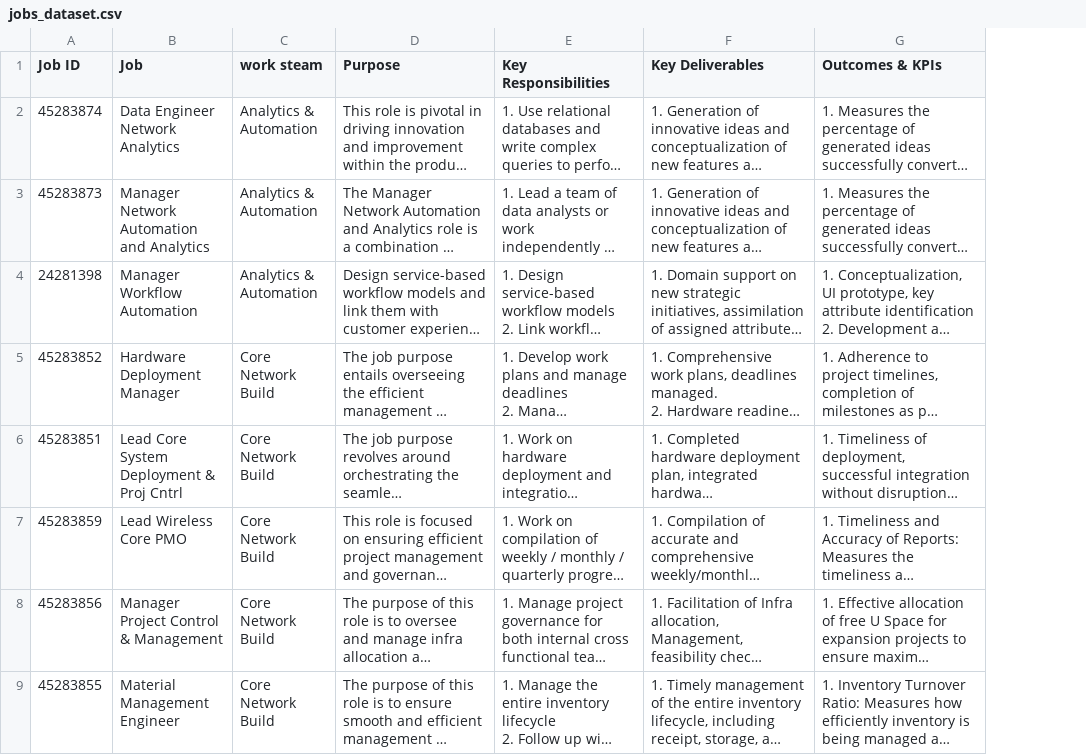
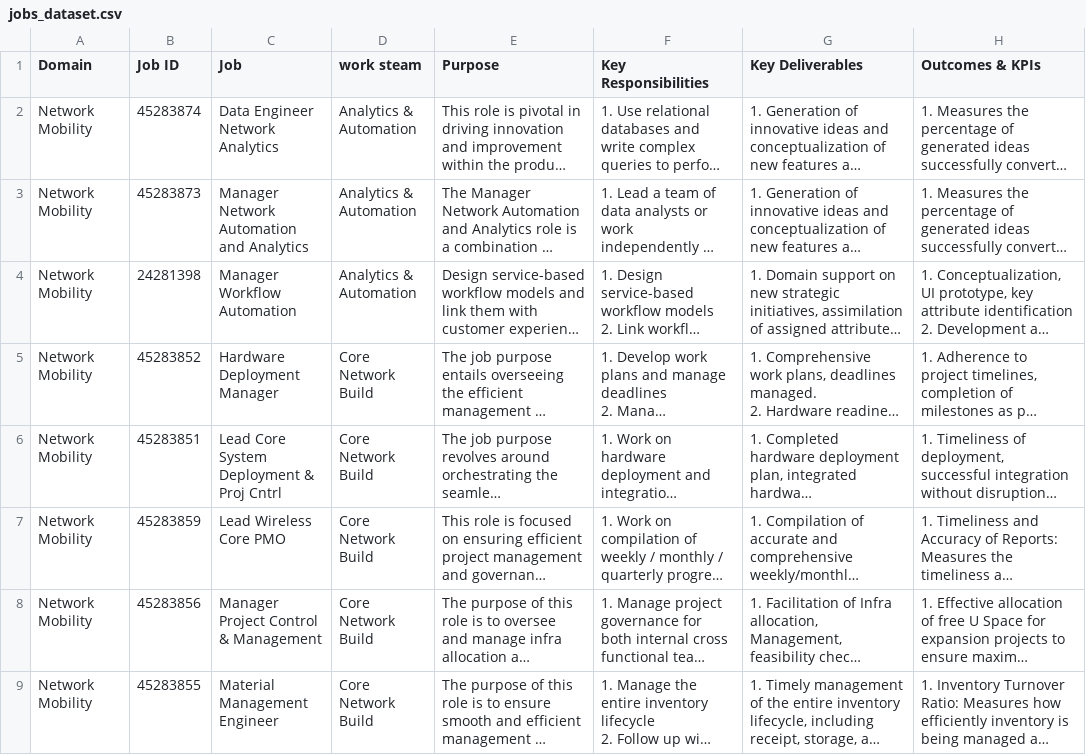
Before and after one commit to jariwaladhaval/Job_Analytics, a CSV file: jobs_dataset.csv, drawn as a sheet; only a part is shown; long unchanged cells end in …; the diff names each change by its address in the sheet, - before the commit and + after, or states it on an @@ line.

Commit message:
Add files via upload

```diff
--- a/jobs_dataset.csv
+++ b/jobs_dataset.csv
+column A (Domain), rows 2-9: all Network Mobility
```
